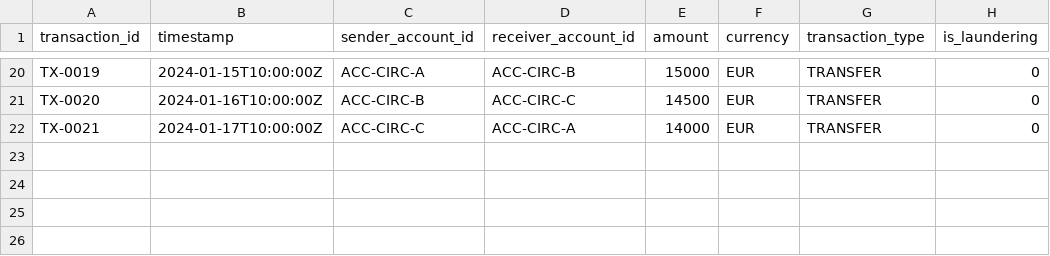
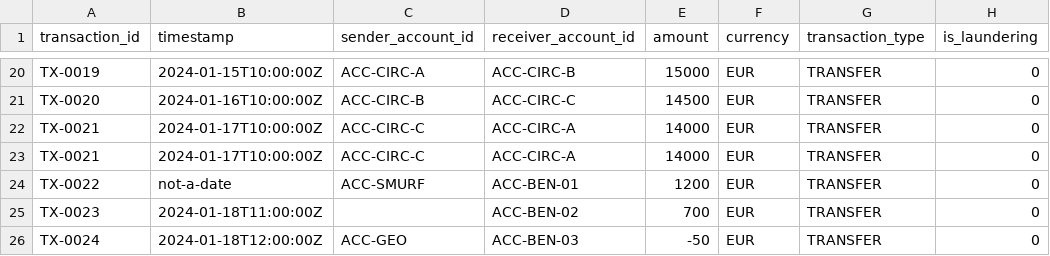
Before and after one commit to diegosnchz/AML, a CSV file: data/raw/transactions.csv, drawn as a sheet; only a part is shown, gaps mark what is left out.

```diff
--- a/data/raw/transactions.csv
+++ b/data/raw/transactions.csv
@@ -22 +22,5 @@ TX-0020,2024-01-16T10:00:00Z,ACC-CIRC-B,ACC-CIRC-C,14500,EUR,TRANSFER,0
 TX-0021,2024-01-17T10:00:00Z,ACC-CIRC-C,ACC-CIRC-A,14000,EUR,TRANSFER,0
+TX-0021,2024-01-17T10:00:00Z,ACC-CIRC-C,ACC-CIRC-A,14000,EUR,TRANSFER,0
+TX-0022,not-a-date,ACC-SMURF,ACC-BEN-01,1200,EUR,TRANSFER,0
+TX-0023,2024-01-18T11:00:00Z,,ACC-BEN-02,700,EUR,TRANSFER,0
+TX-0024,2024-01-18T12:00:00Z,ACC-GEO,ACC-BEN-03,-50,EUR,TRANSFER,0
```
Also changed, not shown: outputs/alerts_sample.csv, 9 other files.
